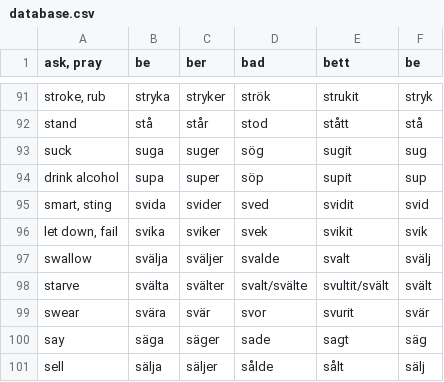
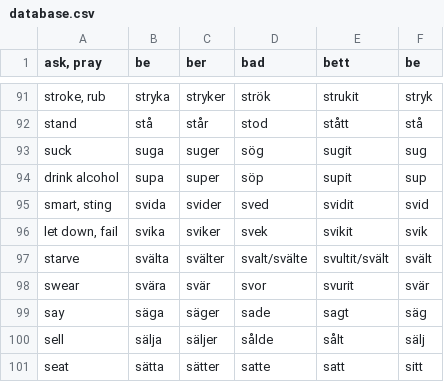
Before and after one commit to svenskan/database, a CSV file: verbs/database.csv, drawn as a sheet; only a part is shown, gaps mark what is left out; the shorter side is filled out with more unchanged rows; the diff names each change by its address in the sheet, - before the commit and + after, or states it on an @@ line.

Commit message:
verbs: remove svälja

```diff
--- a/verbs/database.csv
+++ b/verbs/database.csv
-row 97: swallow | svälja | sväljer | svalde | svalt | svälj
```
Also changed, not shown: 1 other file.
